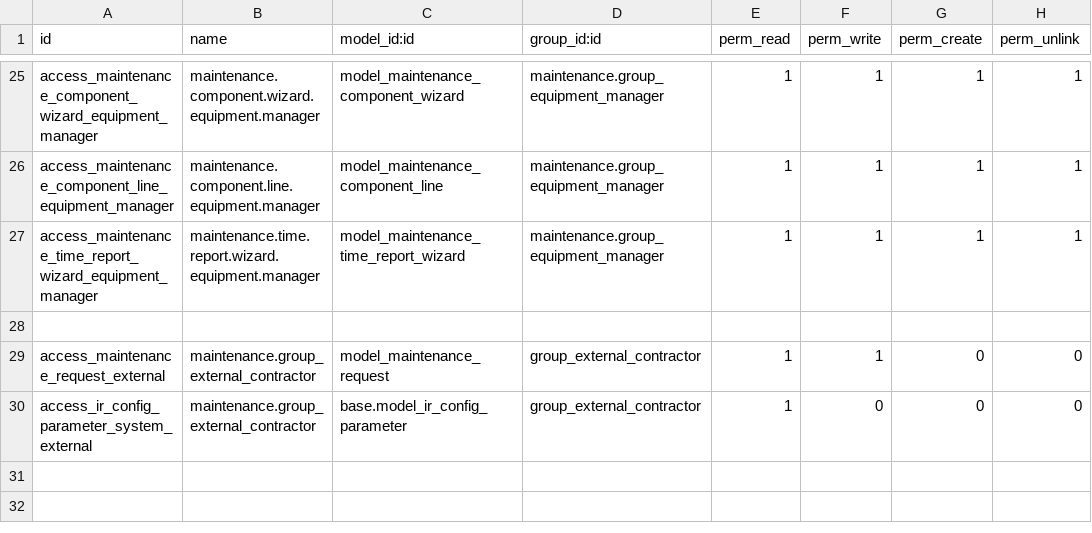
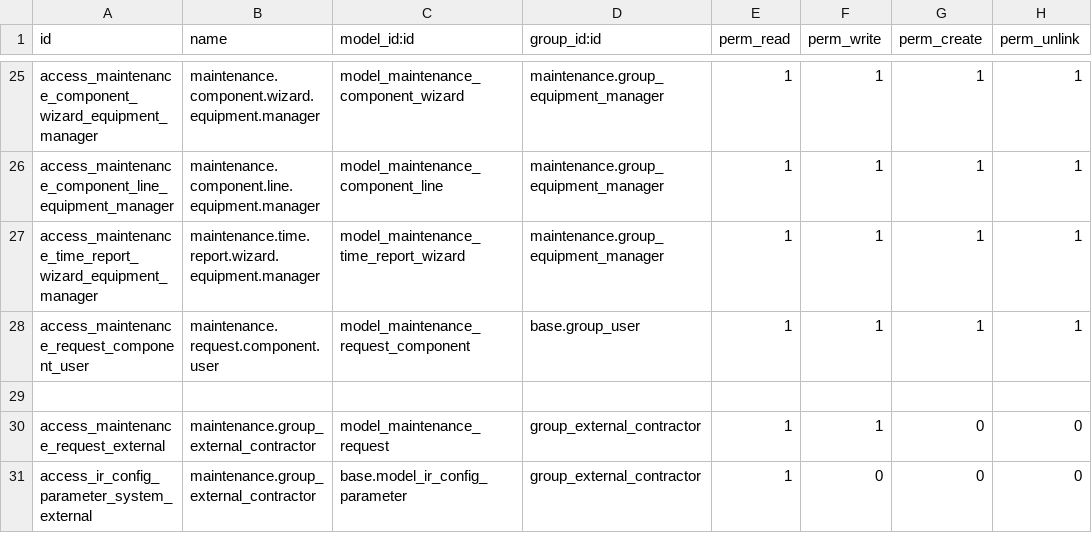
Before and after one commit to Bostads-AB-Mimer/onecore-odoo, a CSV file: onecore_maintenance_extension/security/ir.model.access.csv, drawn as a sheet; only a part is shown, gaps mark what is left out; the diff names each change by its address in the sheet, - before the commit and + after, or states it on an @@ line.

Commit message:
Feat: MIM-2069 select components per room on the ärende
Adds a "Rum och komponenter" section to Lägenhet ärenden: one card per
room with the components installed there, loaded from OneCore after the
form renders. Checking a component stores it on the new
maintenance.request.component model (label and room snapshotted) and
opens a note under it; the notes are summarised read-only under
Ärendebeskrivning. Equipment is named by its type (Spis, Frys), surfaces
by their subtype (Linoleum). Changes save with the form. Contractors can
choose components until Utförd, like their other edits.

Also reads the component hierarchy from comp['subtype'] (falling back to
model.subtype), so components without a model load in the wizard too.

```diff
--- a/onecore_maintenance_extension/security/ir.model.access.csv
+++ b/onecore_maintenance_extension/security/ir.model.access.csv
+row 28: access_maintenance_request_component_user | maintenance.request.component.user | model_maintenance_request_component | base.group_user | 1 | 1 | 1 | 1
```
Also changed, not shown: 17 other files.
